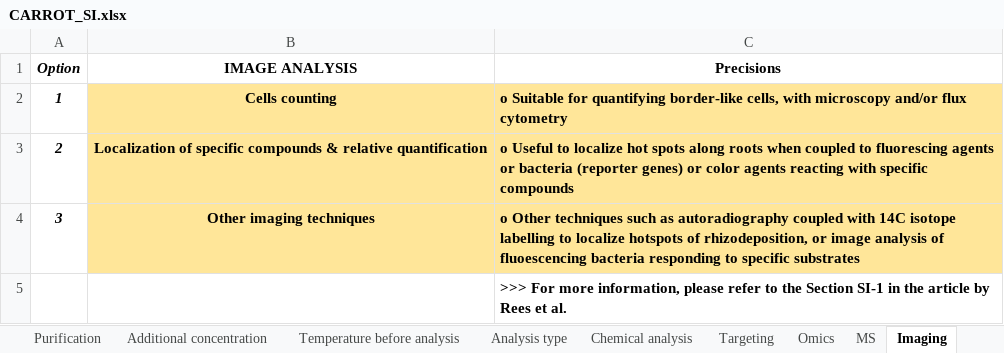
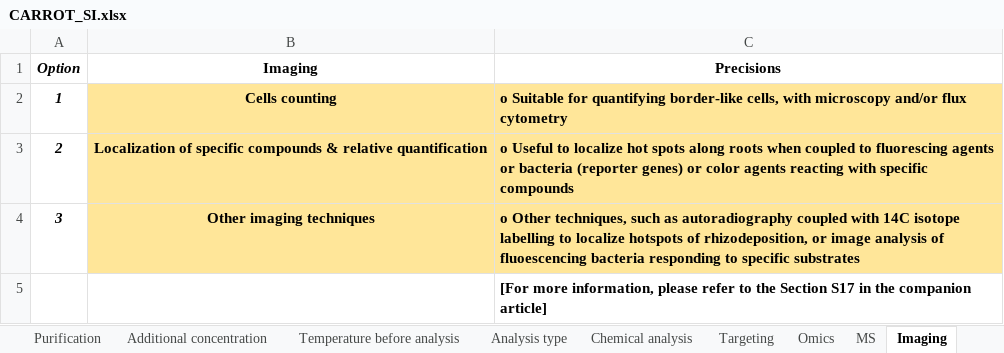
Before and after one commit to frees86/carrot, an Excel workbook: source/CARROT_SI.xlsx, sheet Imaging, drawn as a sheet; values as stored, in another font and other column widths than the file's, no borders; the diff names each change by its address in the sheet, - before the commit and + after, or states it on an @@ line.

```diff
--- a/source/CARROT_SI.xlsx (sheet Imaging)
+++ b/source/CARROT_SI.xlsx (sheet Imaging)
-B1: IMAGE ANALYSIS
+B1: Imaging
-C4 (Precisions): o Other techniques such as…
+C4 (Precisions): o Other techniques, such as…
-C5 (Precisions): >>> For more information, please refer to the Section SI-1 in the article by Rees et al.
+C5 (Precisions): [For more information, please refer to the Section S17 in the companion article]
```
Also changed, not shown: sheet Centrifugation, sheet Sampling phase, sheet Read me, sheet Sterility - Collection, sheet Sterility - Growth, sheet Subsampling, 28 more sheets, 5 other files.
